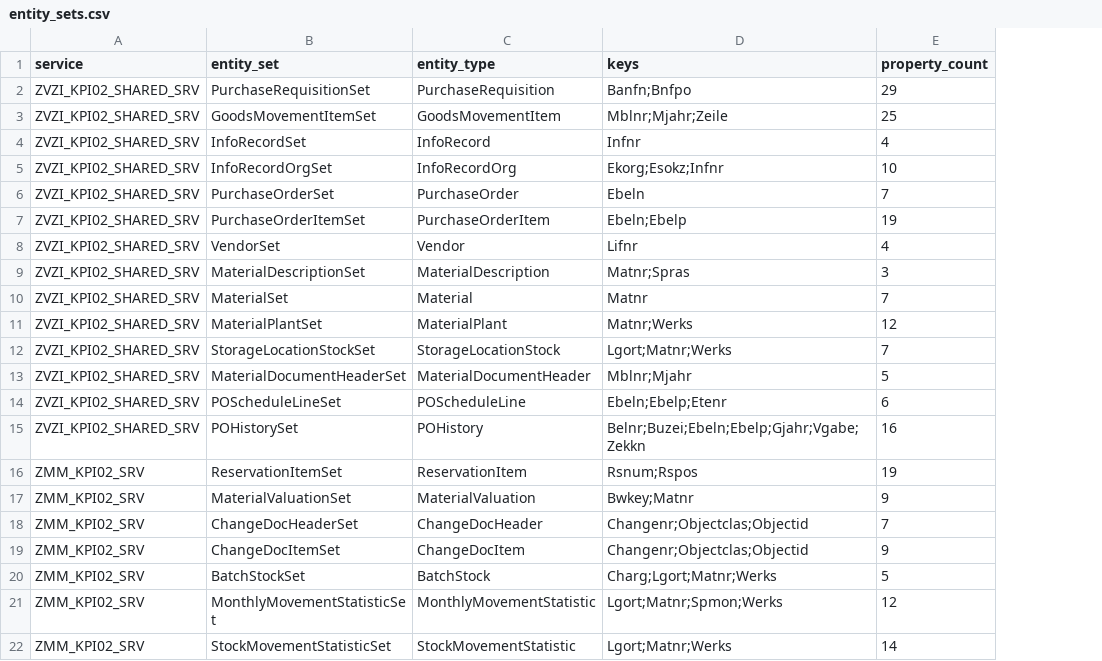
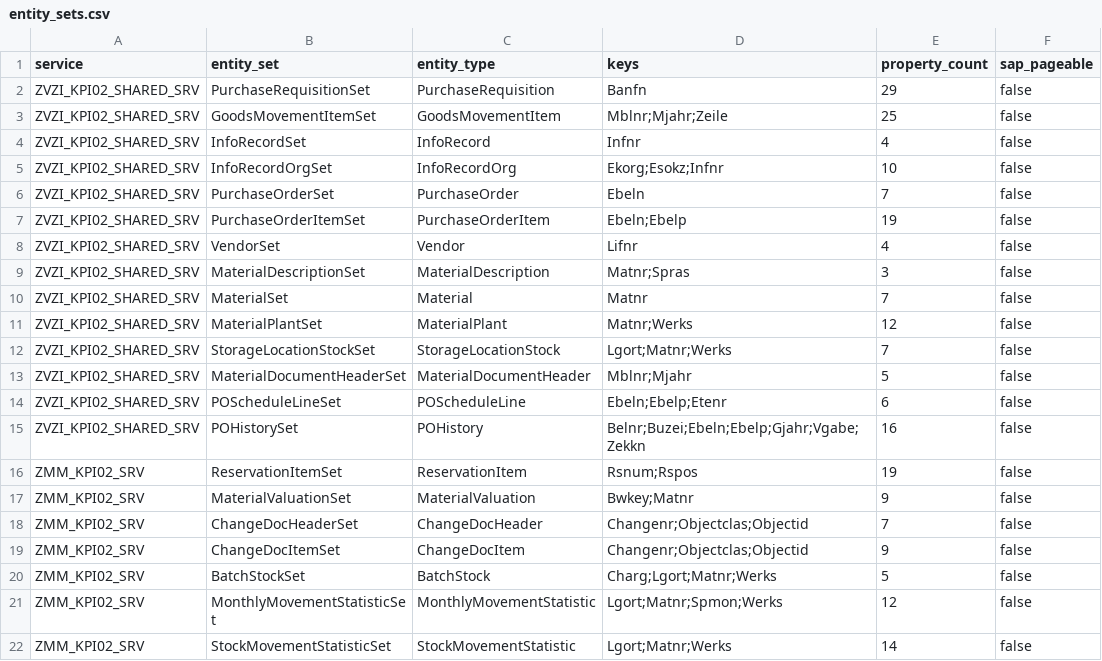
Before and after one commit to nishantk1710/Init-7-8-13-Backend, a CSV file: data-generator/discovery/entity_sets.csv, drawn as a sheet; the diff names each change by its address in the sheet, - before the commit and + after, or states it on an @@ line.

```diff
--- a/data-generator/discovery/entity_sets.csv
+++ b/data-generator/discovery/entity_sets.csv
+column F (sap_pageable), rows 2-22: all false
-D2 (keys): Banfn;Bnfpo
+D2 (keys): Banfn
```
Also changed, not shown: data-generator/discovery/counts.csv, 16 other files.
